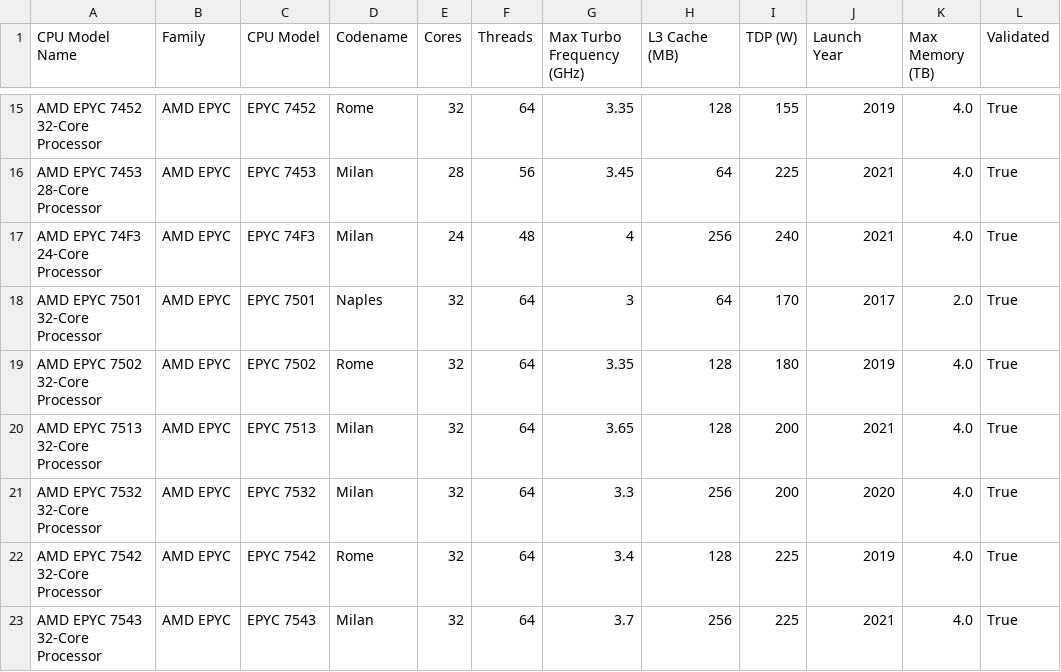
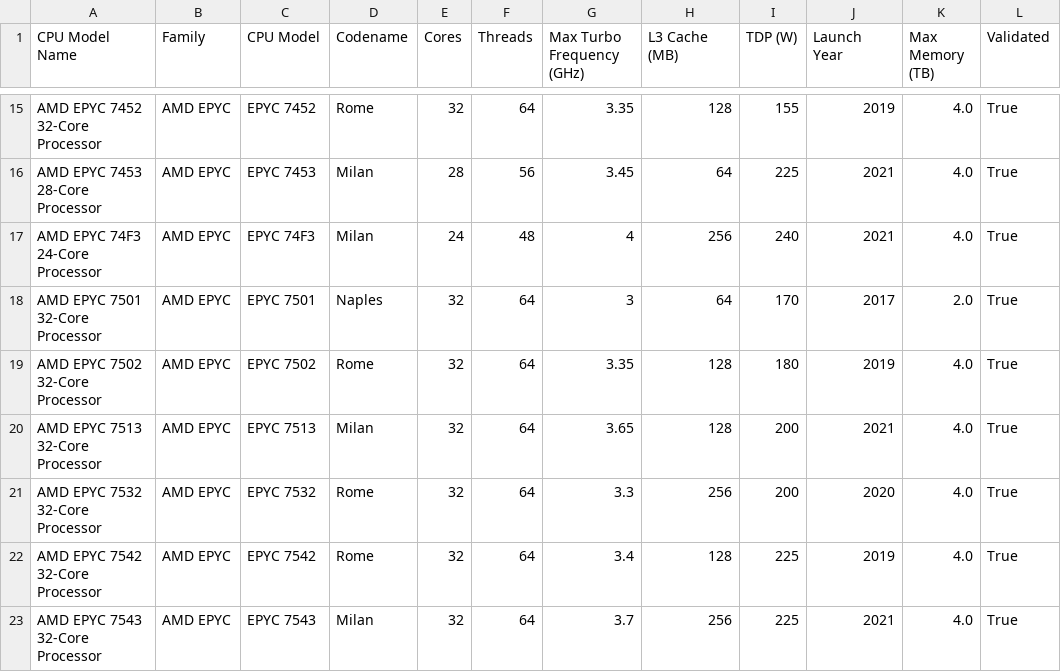
Before and after one commit to elokwentnie/compute-specs-db, a CSV file: cpu_spec_validated.csv, drawn as a sheet; only a part is shown, gaps mark what is left out.

Commit message:
Update CPU: AMD EPYC 7532 32-Core Processor [skip render] [skip ci]

```diff
--- a/cpu_spec_validated.csv
+++ b/cpu_spec_validated.csv
@@ -20,3 +20,3 @@ AMD EPYC 7502 32-Core Processor,AMD EPYC,EPYC 7502,Rome,32,64,3.35,128,180,2019,
 AMD EPYC 7513 32-Core Processor,AMD EPYC,EPYC 7513,Milan,32,64,3.65,128,200,2021,4.0,True
-AMD EPYC 7532 32-Core Processor,AMD EPYC,EPYC 7532,Milan,32,64,3.3,256,200,2020,4.0,True
+AMD EPYC 7532 32-Core Processor,AMD EPYC,EPYC 7532,Rome,32,64,3.3,256,200,2020,4.0,True
 AMD EPYC 7542 32-Core Processor,AMD EPYC,EPYC 7542,Rome,32,64,3.4,128,225,2019,4.0,True
```
